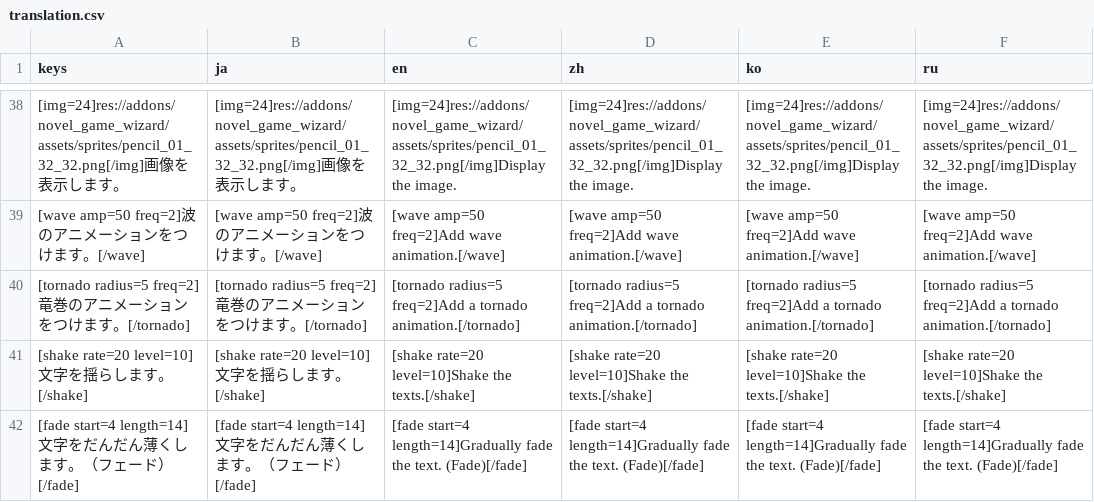
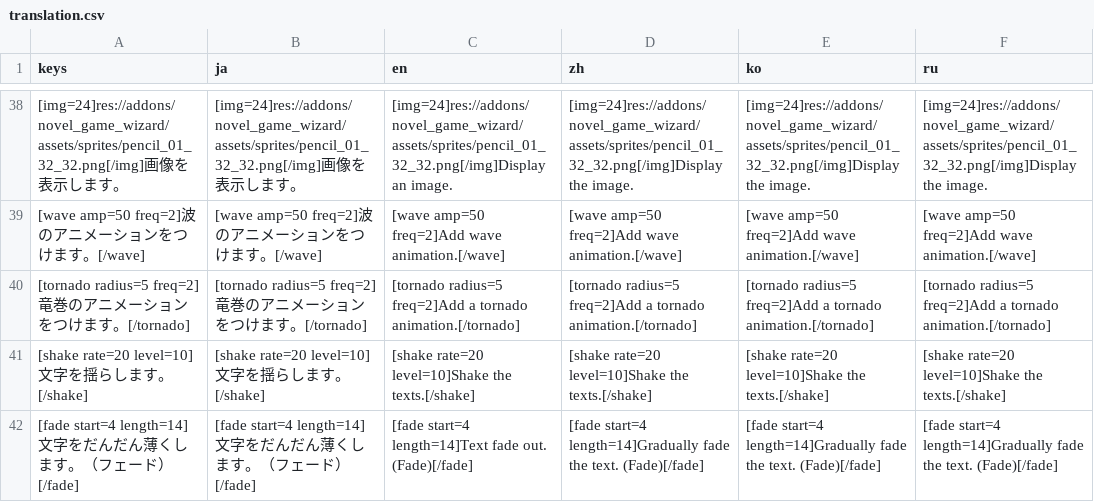
Before and after one commit to uskz/arai_Localization, a CSV file: translation.csv, drawn as a sheet; only a part is shown, gaps mark what is left out; the diff covers the shown part only.

```diff
--- a/translation.csv
+++ b/translation.csv
@@ -38,2 +38,2 @@
-"[img=24]res://addons/novel_game_wizard/assets/sprites/pencil_01_32_32.png[/img]画像を表示します。","[img=24]res://addons/novel_game_wizard/assets/sprites/pencil_01_32_32.png[/img]画像を表示します。","[img=24]res://addons/novel_game_wizard/assets/sprites/pencil_01_32_32.png[/img]Display the image.","[img=24]res://addons/novel_game_wizard/assets/sprites/pencil_01_32_32.png[/img]Display the image.","[img=24]res://addons/novel_game_wizard/assets/sprites/pencil_01_32_32.png[/img]Display the image.","[img=24]res://addons/novel_game_wizard/assets/sprites/pencil_01_32_32.png[/img]Display the image."
+"[img=24]res://addons/novel_game_wizard/assets/sprites/pencil_01_32_32.png[/img]画像を表示します。","[img=24]res://addons/novel_game_wizard/assets/sprites/pencil_01_32_32.png[/img]画像を表示します。","[img=24]res://addons/novel_game_wizard/assets/sprites/pencil_01_32_32.png[/img]Display an image.","[img=24]res://addons/novel_game_wizard/assets/sprites/pencil_01_32_32.png[/img]Display the image.","[img=24]res://addons/novel_game_wizard/assets/sprites/pencil_01_32_32.png[/img]Display the image.","[img=24]res://addons/novel_game_wizard/assets/sprites/pencil_01_32_32.png[/img]Display the image."
 "[wave amp=50 freq=2]波のアニメーションをつけます。[/wave]","[wave amp=50 freq=2]波のアニメーションをつけます。[/wave]","[wave amp=50 freq=2]Add wave animation.[/wave]","[wave amp=50 freq=2]Add wave animation.[/wave]","[wave amp=50 freq=2]Add wave animation.[/wave]","[wave amp=50 freq=2]Add wave animation.[/wave]"
@@ -41,2 +41,2 @@
 "[shake rate=20 level=10]文字を揺らします。[/shake]","[shake rate=20 level=10]文字を揺らします。[/shake]","[shake rate=20 level=10]Shake the texts.[/shake]","[shake rate=20 level=10]Shake the texts.[/shake]","[shake rate=20 level=10]Shake the texts.[/shake]","[shake rate=20 level=10]Shake the texts.[/shake]"
-"[fade start=4 length=14]文字をだんだん薄くします。（フェード）[/fade]","[fade start=4 length=14]文字をだんだん薄くします。（フェード）[/fade]","[fade start=4 length=14]Gradually fade the text. (Fade)[/fade]","[fade start=4 length=14]Gradually fade the text. (Fade)[/fade]","[fade start=4 length=14]Gradually fade the text. (Fade)[/fade]","[fade start=4 length=14]Gradually fade the text. (Fade)[/fade]"
+"[fade start=4 length=14]文字をだんだん薄くします。（フェード）[/fade]","[fade start=4 length=14]文字をだんだん薄くします。（フェード）[/fade]","[fade start=4 length=14]Text fade out. (Fade)[/fade]","[fade start=4 length=14]Gradually fade the text. (Fade)[/fade]","[fade start=4 length=14]Gradually fade the text. (Fade)[/fade]","[fade start=4 length=14]Gradually fade the text. (Fade)[/fade]"
```
Also changed, not shown: 29 edited cells elsewhere in this file.
